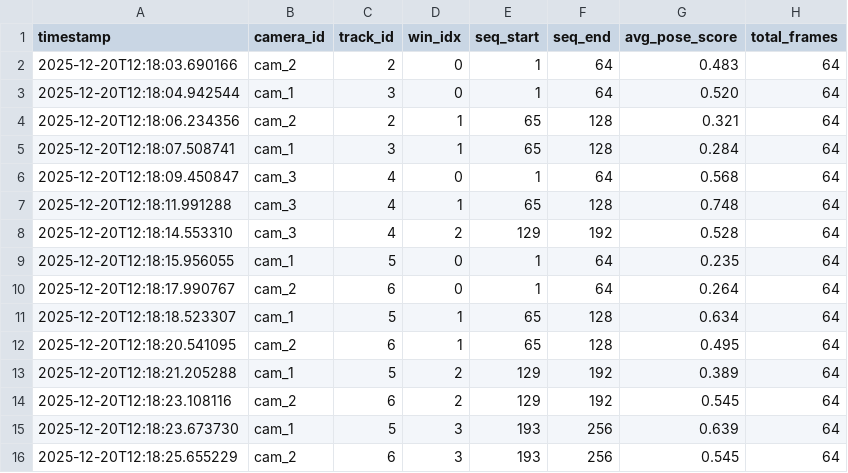
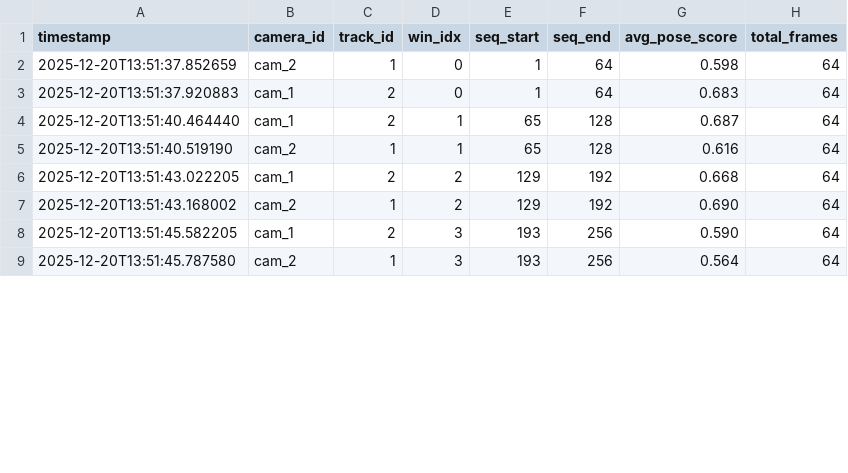
Before and after one commit to shaahidh-smartan/pipeline_v2, a CSV file: pose_batches.csv, drawn as a sheet; only a part is shown; the diff covers the shown part only.

```diff
--- a/pose_batches.csv
+++ b/pose_batches.csv
@@ -1,16 +1,9 @@
 timestamp,camera_id,track_id,win_idx,seq_start,seq_end,avg_pose_score,total_frames
-2025-12-20T12:18:03.690166,cam_2,2,0,1,64,0.483,64
-2025-12-20T12:18:04.942544,cam_1,3,0,1,64,0.520,64
-2025-12-20T12:18:06.234356,cam_2,2,1,65,128,0.321,64
-2025-12-20T12:18:07.508741,cam_1,3,1,65,128,0.284,64
-2025-12-20T12:18:09.450847,cam_3,4,0,1,64,0.568,64
-2025-12-20T12:18:11.991288,cam_3,4,1,65,128,0.748,64
-2025-12-20T12:18:14.553310,cam_3,4,2,129,192,0.528,64
-2025-12-20T12:18:15.956055,cam_1,5,0,1,64,0.235,64
-2025-12-20T12:18:17.990767,cam_2,6,0,1,64,0.264,64
-2025-12-20T12:18:18.523307,cam_1,5,1,65,128,0.634,64
-2025-12-20T12:18:20.541095,cam_2,6,1,65,128,0.495,64
-2025-12-20T12:18:21.205288,cam_1,5,2,129,192,0.389,64
-2025-12-20T12:18:23.108116,cam_2,6,2,129,192,0.545,64
-2025-12-20T12:18:23.673730,cam_1,5,3,193,256,0.639,64
-2025-12-20T12:18:25.655229,cam_2,6,3,193,256,0.545,64
+2025-12-20T13:51:37.852659,cam_2,1,0,1,64,0.598,64
+2025-12-20T13:51:37.920883,cam_1,2,0,1,64,0.683,64
+2025-12-20T13:51:40.464440,cam_1,2,1,65,128,0.687,64
+2025-12-20T13:51:40.519190,cam_2,1,1,65,128,0.616,64
+2025-12-20T13:51:43.022205,cam_1,2,2,129,192,0.668,64
+2025-12-20T13:51:43.168002,cam_2,1,2,129,192,0.690,64
+2025-12-20T13:51:45.582205,cam_1,2,3,193,256,0.590,64
+2025-12-20T13:51:45.787580,cam_2,1,3,193,256,0.564,64
```
Also changed, not shown: 5 added rows, 1 removed row and 24 edited cells elsewhere in this file, 11 other files.
